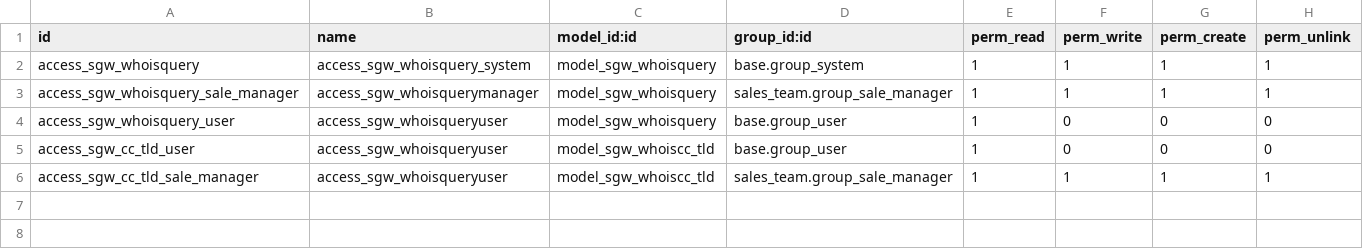
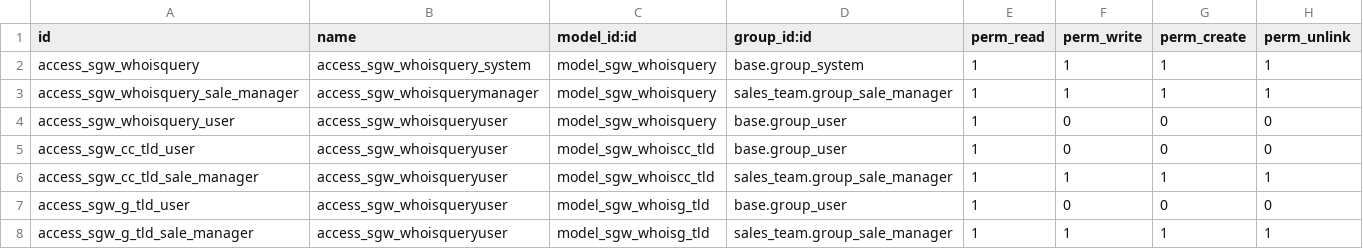
Before and after one commit to Sugestionweb/sgw_whois, a CSV file: local/sgw_whois/security/ir.model.access.csv, drawn as a sheet.

Commit message:
added new model gtlds

```diff
--- a/local/sgw_whois/security/ir.model.access.csv
+++ b/local/sgw_whois/security/ir.model.access.csv
@@ -6 +6,3 @@ access_sgw_cc_tld_user,access_sgw_whoisqueryuser,model_sgw_whoiscc_tld,base.grou
 access_sgw_cc_tld_sale_manager,access_sgw_whoisqueryuser,model_sgw_whoiscc_tld,sales_team.group_sale_manager,1,1,1,1
+access_sgw_g_tld_user,access_sgw_whoisqueryuser,model_sgw_whoisg_tld,base.group_user,1,0,0,0
+access_sgw_g_tld_sale_manager,access_sgw_whoisqueryuser,model_sgw_whoisg_tld,sales_team.group_sale_manager,1,1,1,1
```
Also changed, not shown: 6 other files.
